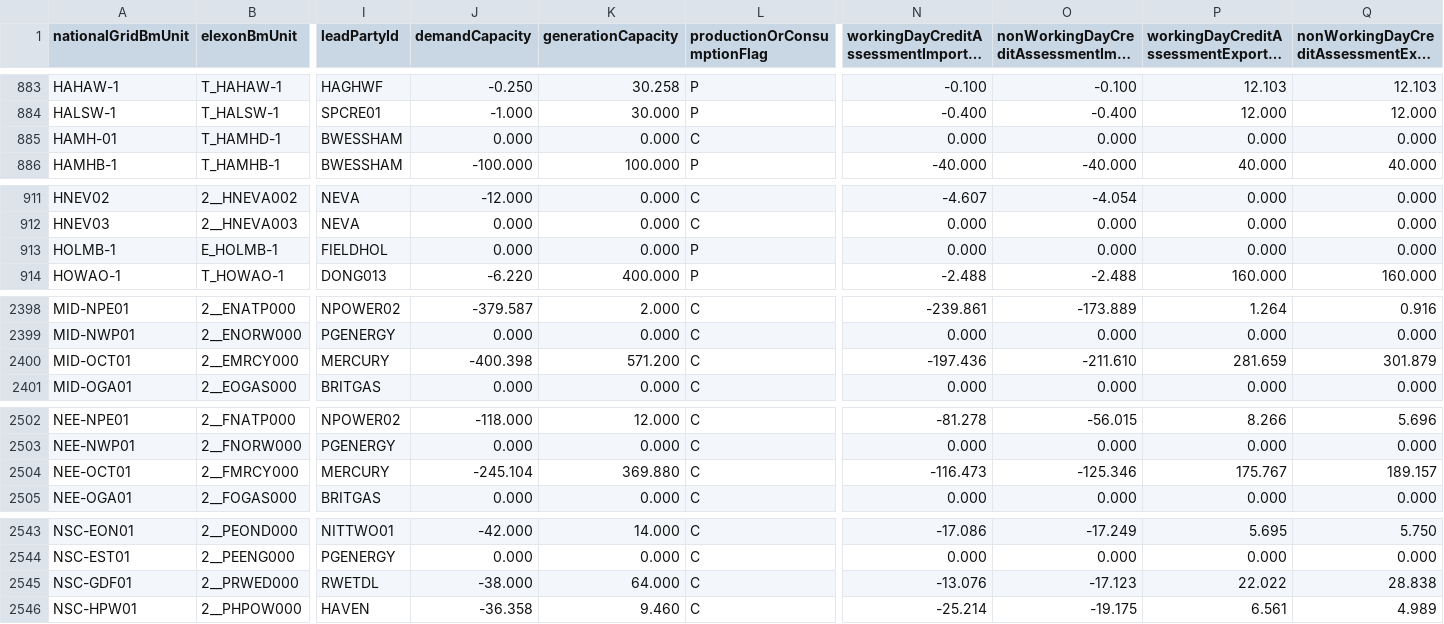
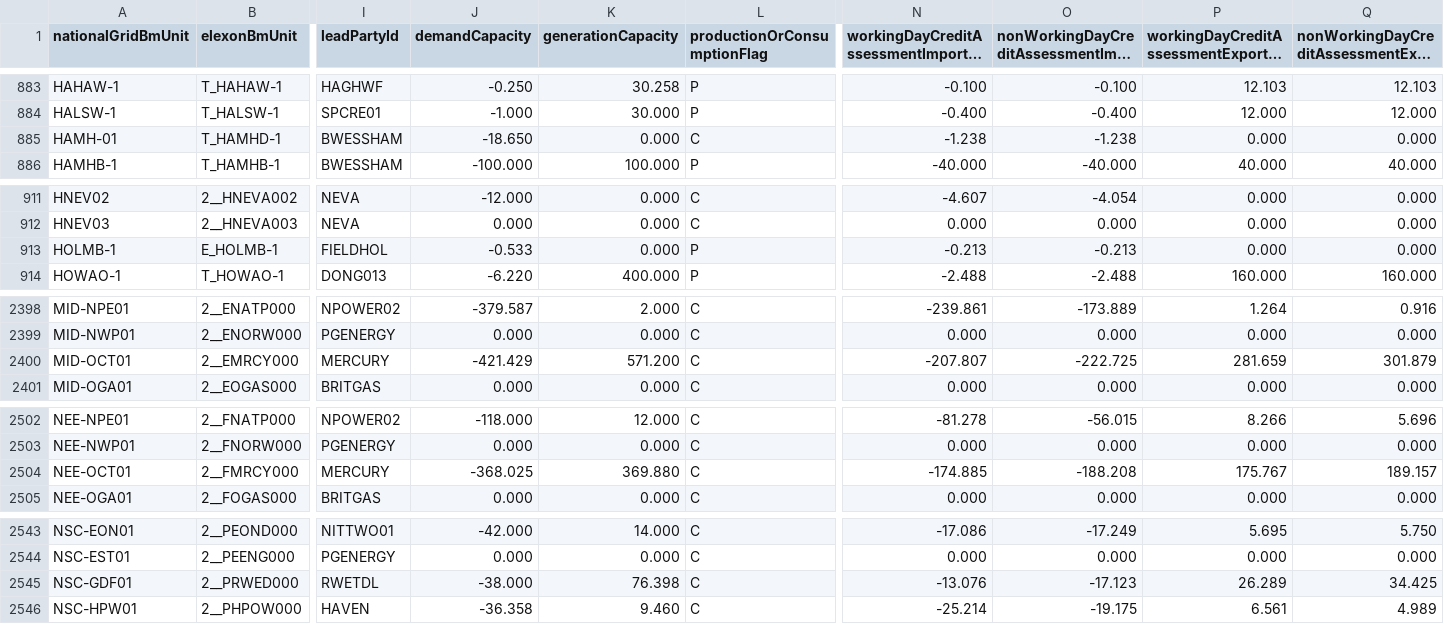
Before and after one commit to e-zaline/power-plant-explorer, a CSV file: data/unit list/elexon/ElexonUnits.csv, drawn as a sheet; only a part is shown, gaps mark what is left out; long unchanged cells end in …; the diff covers the shown part only; the diff names each change by its address in the sheet, - before the commit and + after, or states it on an @@ line.

```diff
--- a/data/unit list/elexon/ElexonUnits.csv
+++ b/data/unit list/elexon/ElexonUnits.csv
-J885 (demandCapacity): 0.000
+J885 (demandCapacity): -18.650
-N885: 0.000
+N885: -1.238
-O885: 0.000
+O885: -1.238
-J913 (demandCapacity): 0.000
+J913 (demandCapacity): -0.533
-N913: 0.000
+N913: -0.213
-O913: 0.000
+O913: -0.213
-J2400 (demandCapacity): -400.398
+J2400 (demandCapacity): -421.429
-N2400: -197.436
+N2400: -207.807
-O2400: -211.610
+O2400: -222.725
-J2504 (demandCapacity): -245.104
+J2504 (demandCapacity): -368.025
-N2504: -116.473
+N2504: -174.885
-O2504: -125.346
+O2504: -188.208
-K2545 (generationCapacity): 64.000
+K2545 (generationCapacity): 76.398
-P2545: 22.022
+P2545: 26.289
-Q2545: 28.838
+Q2545: 34.425
```
Also changed, not shown: 48 edited cells elsewhere in this file, 3 other files.
